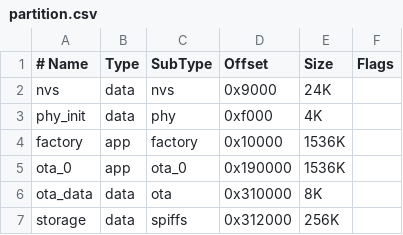
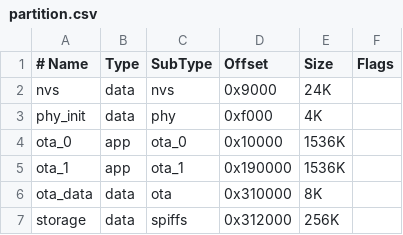
Before and after one commit to rpavlyuk/ESPRelayBoard, a CSV file: partition_table/partition.csv, drawn as a sheet.

```diff
--- a/partition_table/partition.csv
+++ b/partition_table/partition.csv
@@ -3,4 +3,4 @@ nvs,         data, nvs,     0x9000,     24K,
 phy_init,    data, phy,     0xf000,     4K,
-factory,     app,  factory, 0x10000,    1536K,
-ota_0,       app,  ota_0,   0x190000,   1536K,
+ota_0,       app,  ota_0,   0x10000,    1536K,
+ota_1,       app,  ota_1,   0x190000,   1536K,
 ota_data,    data, ota,     0x310000,   8K,
```
Also changed, not shown: 7 other files.
